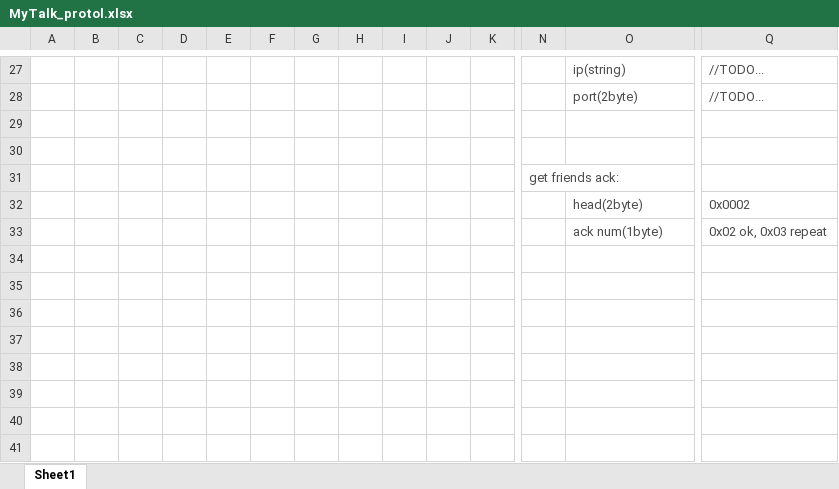
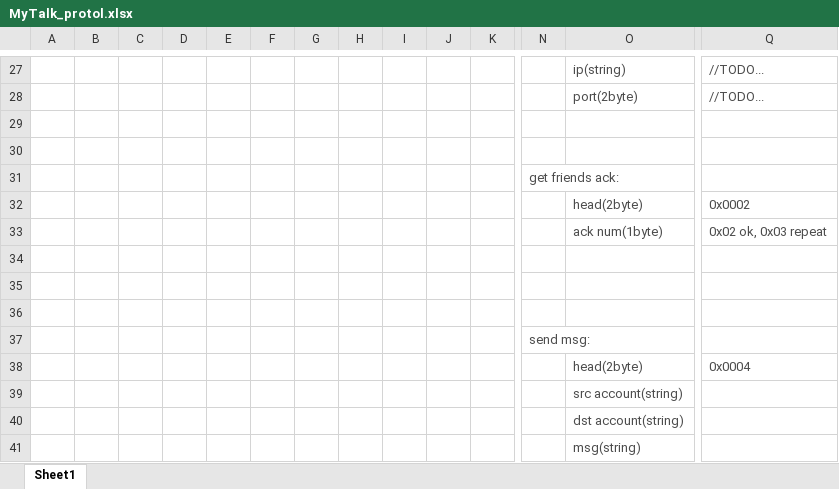
Before and after one commit to lkpworkspace/my_frame, an Excel workbook: projects/MyTalk/MyTalk_protol.xlsx, sheet Sheet1, drawn as a sheet; only a part is shown, gaps mark what is left out; values as stored, in another font and other column widths than the file's, no borders; rows hold the shown columns only; the diff names each change by its address in the sheet, - before the commit and + after, or states it on an @@ line.

Commit message:
coding MyTalk proj, fixed MyAddrInfo m_buf bug

```diff
--- a/projects/MyTalk/MyTalk_protol.xlsx (sheet Sheet1)
+++ b/projects/MyTalk/MyTalk_protol.xlsx (sheet Sheet1)
+row 34: (empty)
+row 35: (empty)
+row 36: (empty)
+row 37:  |  |  |  |  |  |  |  |  |  |  | send msg:
+row 38:  |  |  |  |  |  |  |  |  |  |  |  | head(2byte) | 0x0004
+row 39:  |  |  |  |  |  |  |  |  |  |  |  | src account(string)
+row 40:  |  |  |  |  |  |  |  |  |  |  |  | dst account(string)
+row 41:  |  |  |  |  |  |  |  |  |  |  |  | msg(string)
```
Also changed, not shown: 13 other files.
